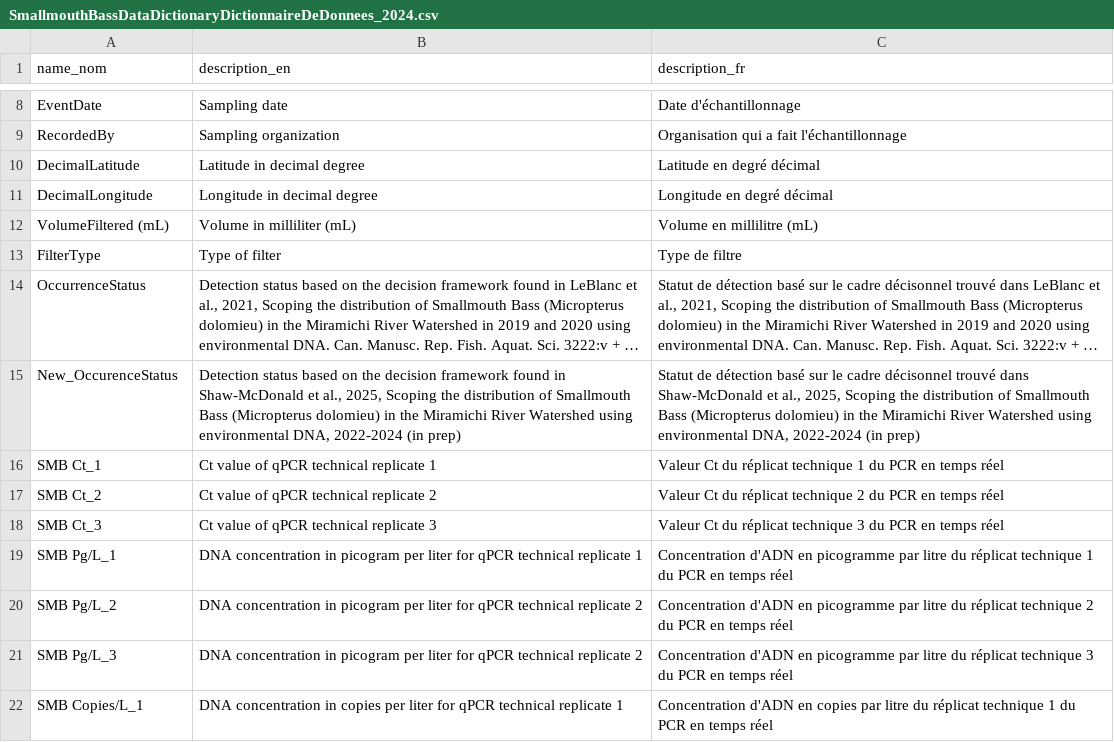
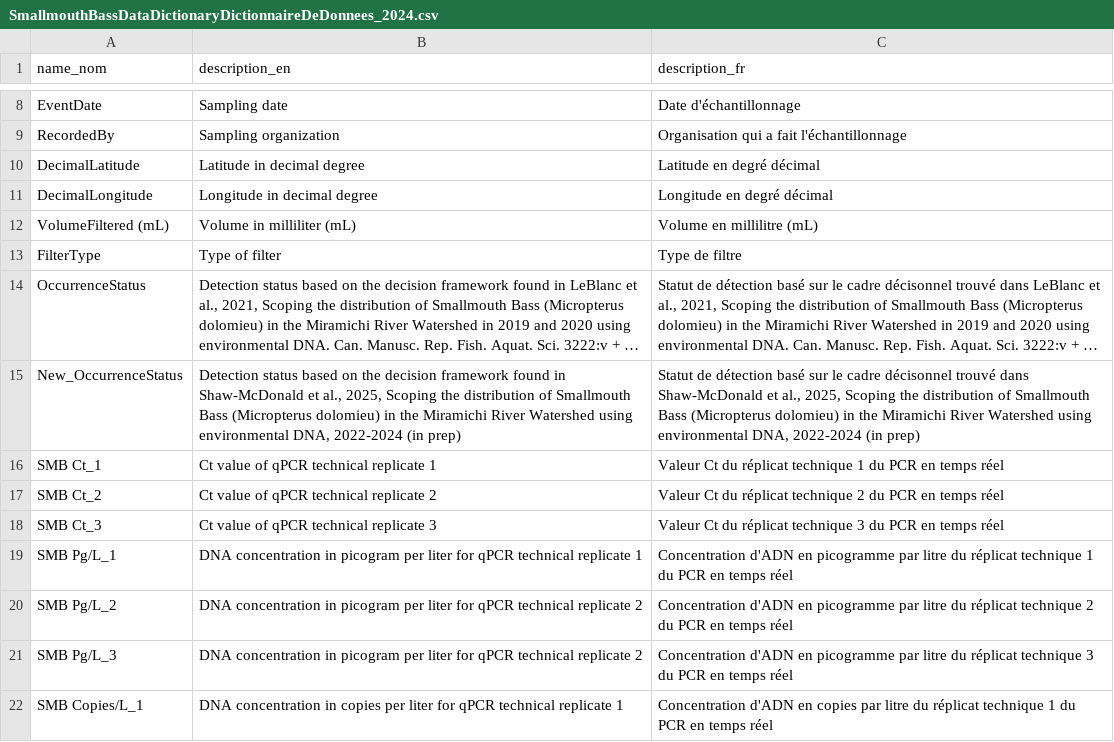
Before and after one commit to dfo-gulf-science/fgp-datasets, a CSV file: a9728eea (eDNA SMB)/SmallmouthBassDataDictionaryDictionnaireDeDonnees_2024.csv, drawn as a sheet; only a part is shown, gaps mark what is left out; long unchanged cells end in …; the diff names each change by its address in the sheet, - before the commit and + after, or states it on an @@ line.

Commit message:
edna smb

```diff
--- a/a9728eea (eDNA SMB)/SmallmouthBassDataDictionaryDictionnaireDeDonnees_2024.csv
+++ b/a9728eea (eDNA SMB)/SmallmouthBassDataDictionaryDictionnaireDeDonnees_2024.csv
-A15 (name_nom): New_OccurenceStatus
+A15 (name_nom): New_OccurrenceStatus
```
